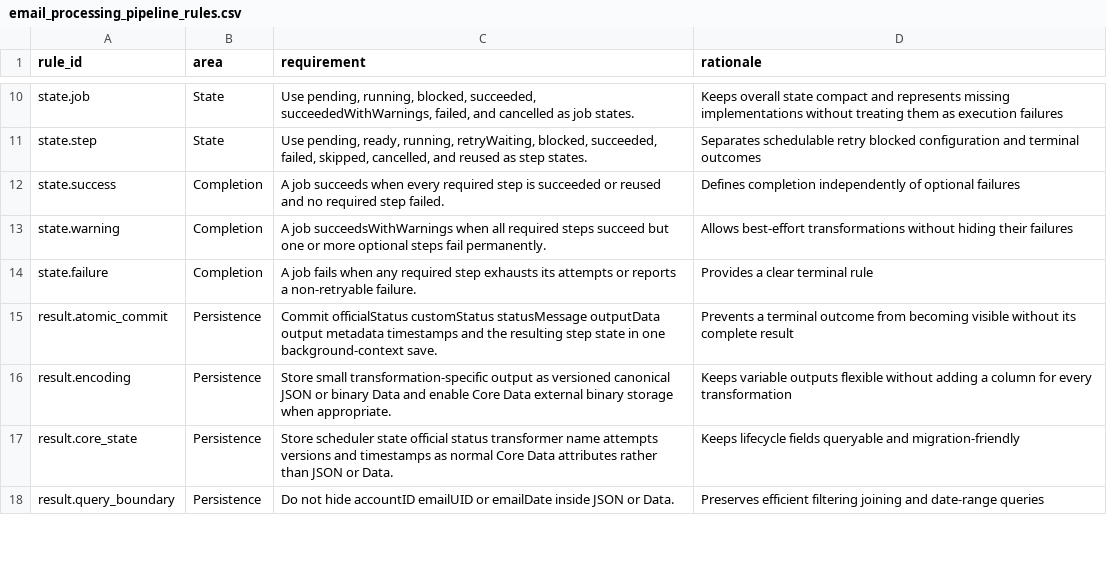
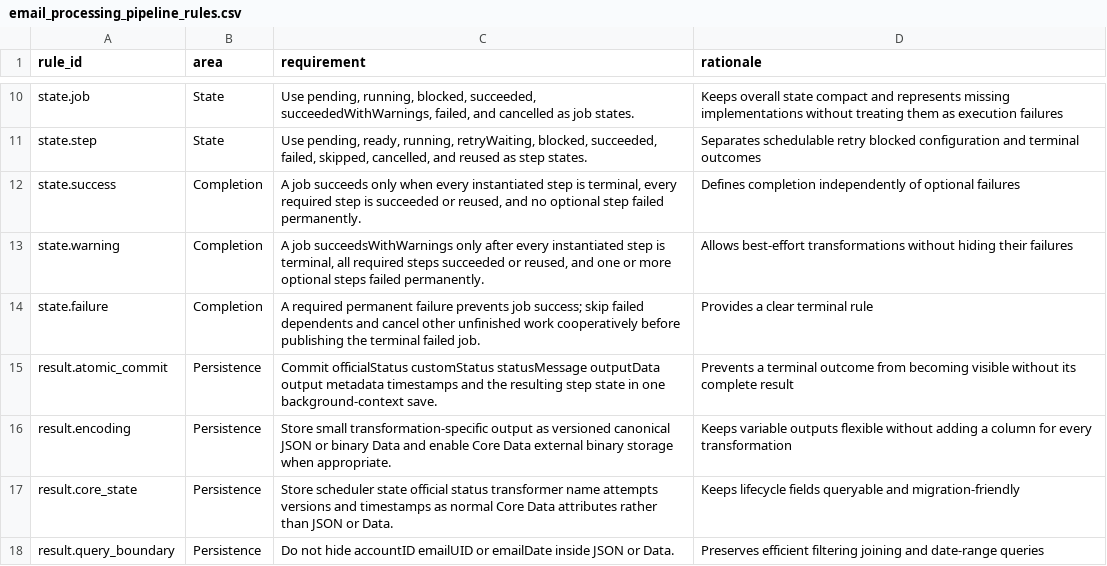
Before and after one commit to flarebyte/SeleneTide, a CSV file: doc/design-meta/examples/processing/email_processing_pipeline_rules.csv (was doc/design-meta/examples/email_processing_pipeline_rules.csv), drawn as a sheet; only a part is shown, gaps mark what is left out; the diff covers the shown part only.

```diff
--- a/doc/design-meta/examples/email_processing_pipeline_rules.csv
+++ b/doc/design-meta/examples/processing/email_processing_pipeline_rules.csv
@@ -11,5 +11,5 @@ state.job,State,"Use pending, running, blocked, succeeded, succeededWithWarnings
 state.step,State,"Use pending, ready, running, retryWaiting, blocked, succeeded, failed, skipped, cancelled, and reused as step states.",Separates schedulable retry blocked configuration and terminal outcomes
-state.success,Completion,A job succeeds when every required step is succeeded or reused and no required step failed.,Defines completion independently of optional failures
-state.warning,Completion,A job succeedsWithWarnings when all required steps succeed but one or more optional steps fail permanently.,Allows best-effort transformations without hiding their failures
-state.failure,Completion,A job fails when any required step exhausts its attempts or reports a non-retryable failure.,Provides a clear terminal rule
+state.success,Completion,"A job succeeds only when every instantiated step is terminal, every required step is succeeded or reused, and no optional step failed permanently.",Defines completion independently of optional failures
+state.warning,Completion,"A job succeedsWithWarnings only after every instantiated step is terminal, all required steps succeeded or reused, and one or more optional steps failed permanently.",Allows best-effort transformations without hiding their failures
+state.failure,Completion,A required permanent failure prevents job success; skip failed dependents and cancel other unfinished work cooperatively before publishing the terminal failed job.,Provides a clear terminal rule
 result.atomic_commit,Persistence,Commit officialStatus customStatus statusMessage outputData output metadata timestamps and the resulting step state in one background-context save.,Prevents a terminal outcome from becoming visible without its complete result
```
Also changed, not shown: 5 added rows and 5 edited cells elsewhere in this file, doc/design-meta/examples/metadata/email_metadata_parquet_columns.csv, doc/design-meta/examples/query/query_api_rules.csv, 39 other files.
